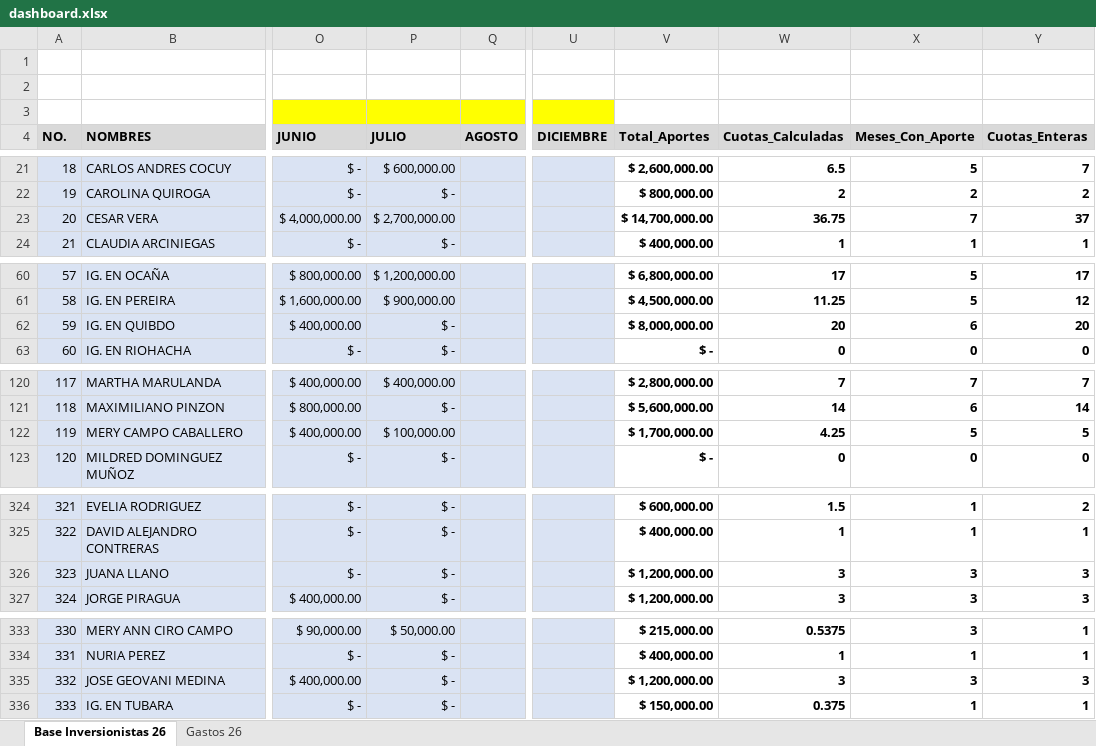
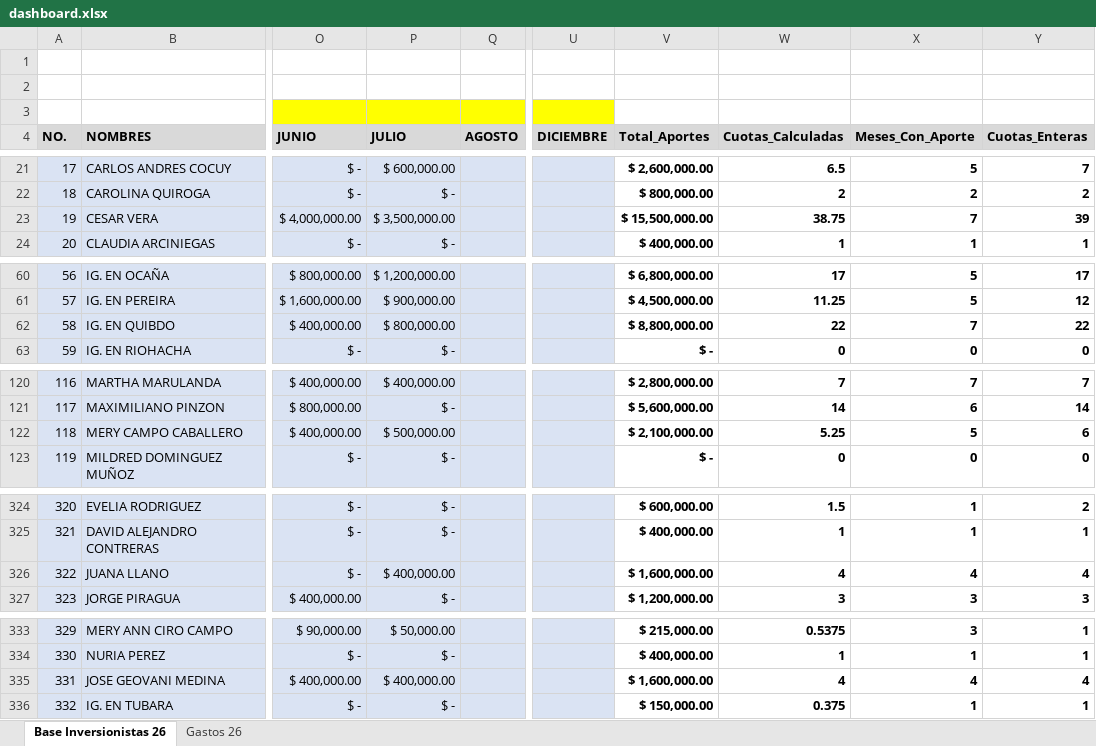
Before and after one commit to damies26-ops/mapa-colombia, an Excel workbook: inversionistas-del-reino-colombia/data/dashboard.xlsx, sheet Base Inversionistas 26, drawn as a sheet; only a part is shown, gaps mark what is left out; values as stored, in another font and other column widths than the file's, no borders; the diff covers the shown part only; the diff names each change by its address in the sheet, - before the commit and + after, or states it on an @@ line.

```diff
--- a/inversionistas-del-reino-colombia/data/dashboard.xlsx (sheet Base Inversionistas 26)
+++ b/inversionistas-del-reino-colombia/data/dashboard.xlsx (sheet Base Inversionistas 26)
@@ column A (NO.) renumbered between rows 5 and 371 @@
-P23 (JULIO): $ 2,700,000.00
+P23 (JULIO): $ 3,500,000.00
-V23 (Total_Aportes): $ 14,700,000.00
+V23 (Total_Aportes): $ 15,500,000.00
-W23 (Cuotas_Calculadas): 36.75
+W23 (Cuotas_Calculadas): 38.75
-Y23 (Cuotas_Enteras): 37
+Y23 (Cuotas_Enteras): 39
-P62 (JULIO): $ -
+P62 (JULIO): $ 800,000.00
-V62 (Total_Aportes): $ 8,000,000.00
+V62 (Total_Aportes): $ 8,800,000.00
-W62 (Cuotas_Calculadas): 20
+W62 (Cuotas_Calculadas): 22
-X62 (Meses_Con_Aporte): 6
+X62 (Meses_Con_Aporte): 7
-Y62 (Cuotas_Enteras): 20
+Y62 (Cuotas_Enteras): 22
-P122 (JULIO): $ 100,000.00
+P122 (JULIO): $ 500,000.00
-V122 (Total_Aportes): $ 1,700,000.00
+V122 (Total_Aportes): $ 2,100,000.00
-W122 (Cuotas_Calculadas): 4.25
+W122 (Cuotas_Calculadas): 5.25
-Y122 (Cuotas_Enteras): 5
+Y122 (Cuotas_Enteras): 6
-P326 (JULIO): $ -
+P326 (JULIO): $ 400,000.00
-V326 (Total_Aportes): $ 1,200,000.00
+V326 (Total_Aportes): $ 1,600,000.00
-W326 (Cuotas_Calculadas): 3
+W326 (Cuotas_Calculadas): 4
-X326 (Meses_Con_Aporte): 3
+X326 (Meses_Con_Aporte): 4
-Y326 (Cuotas_Enteras): 3
+Y326 (Cuotas_Enteras): 4
-P335 (JULIO): $ -
+P335 (JULIO): $ 400,000.00
-V335 (Total_Aportes): $ 1,200,000.00
+V335 (Total_Aportes): $ 1,600,000.00
-W335 (Cuotas_Calculadas): 3
+W335 (Cuotas_Calculadas): 4
-X335 (Meses_Con_Aporte): 3
+X335 (Meses_Con_Aporte): 4
-Y335 (Cuotas_Enteras): 3
+Y335 (Cuotas_Enteras): 4
```
Also changed, not shown: 8 added rows and 55 edited cells elsewhere in this sheet, formulas that keep their value.
